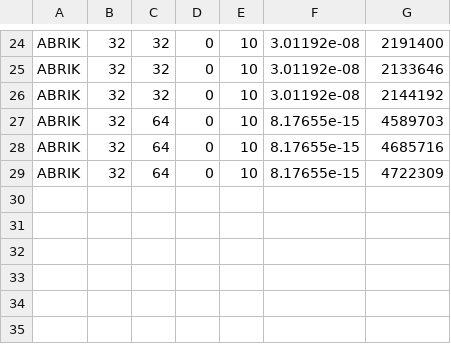
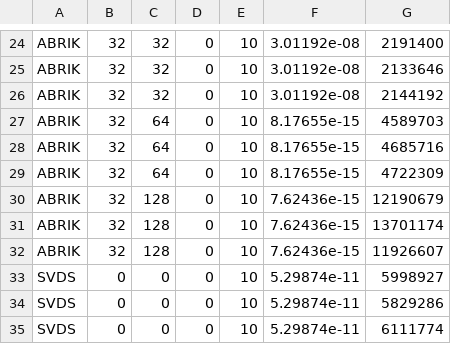
Before and after one commit to BallisticLA/ABRIK_benchmark, a CSV file: results/20260218_192818_ABRIK_speed_comparisons.csv, drawn as a sheet; only a part is shown, gaps mark what is left out; the diff names each change by its address in the sheet, - before the commit and + after, or states it on an @@ line.

Commit message:
Update 20260218_192818_ABRIK_speed_comparisons.csv

```diff
--- a/results/20260218_192818_ABRIK_speed_comparisons.csv
+++ b/results/20260218_192818_ABRIK_speed_comparisons.csv
+row 30: ABRIK | 32 | 128 | 0 | 10 | 7.62436e-15 | 12190679
+row 31: ABRIK | 32 | 128 | 0 | 10 | 7.62436e-15 | 13701174
+row 32: ABRIK | 32 | 128 | 0 | 10 | 7.62436e-15 | 11926607
+row 33: SVDS | 0 | 0 | 0 | 10 | 5.29874e-11 | 5998927
+row 34: SVDS | 0 | 0 | 0 | 10 | 5.29874e-11 | 5829286
+row 35: SVDS | 0 | 0 | 0 | 10 | 5.29874e-11 | 6111774
```
